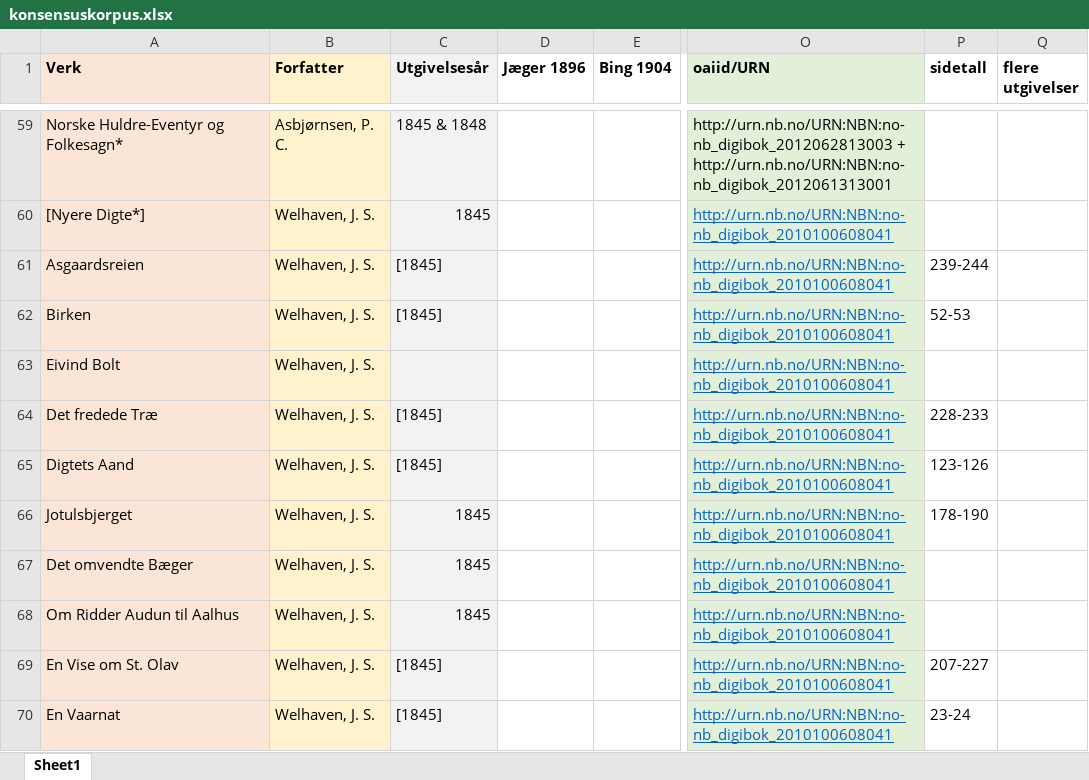
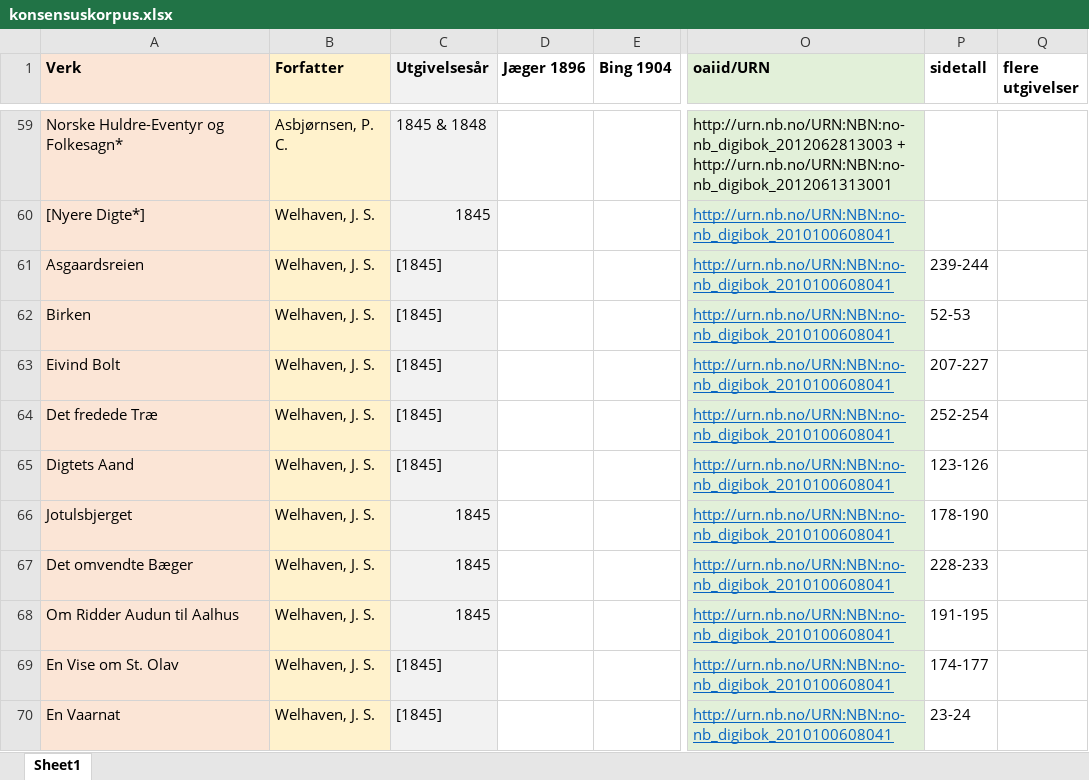
Before and after one commit to Yoonsen/NORN, an Excel workbook: konsensuskorpus.xlsx, sheet Sheet1, drawn as a sheet; only a part is shown, gaps mark what is left out; values as stored, in another font and other column widths than the file's, no borders; charts and pictures not drawn; the diff covers the shown part only; the diff names each change by its address in the sheet, - before the commit and + after, or states it on an @@ line.

```diff
--- a/konsensuskorpus.xlsx (sheet Sheet1)
+++ b/konsensuskorpus.xlsx (sheet Sheet1)
-C63 (Utgivelsesår): (empty)
+C63 (Utgivelsesår): [1845]
-P63 (sidetall): (empty)
+P63 (sidetall): 207-227
-P64 (sidetall): 228-233
+P64 (sidetall): 252-254
-P67 (sidetall): (empty)
+P67 (sidetall): 228-233
-P68 (sidetall): (empty)
+P68 (sidetall): 191-195
-P69 (sidetall): 207-227
+P69 (sidetall): 174-177
```
Also changed, not shown: 2 removed rows and 45 edited cells elsewhere in this sheet, 5 other files.
